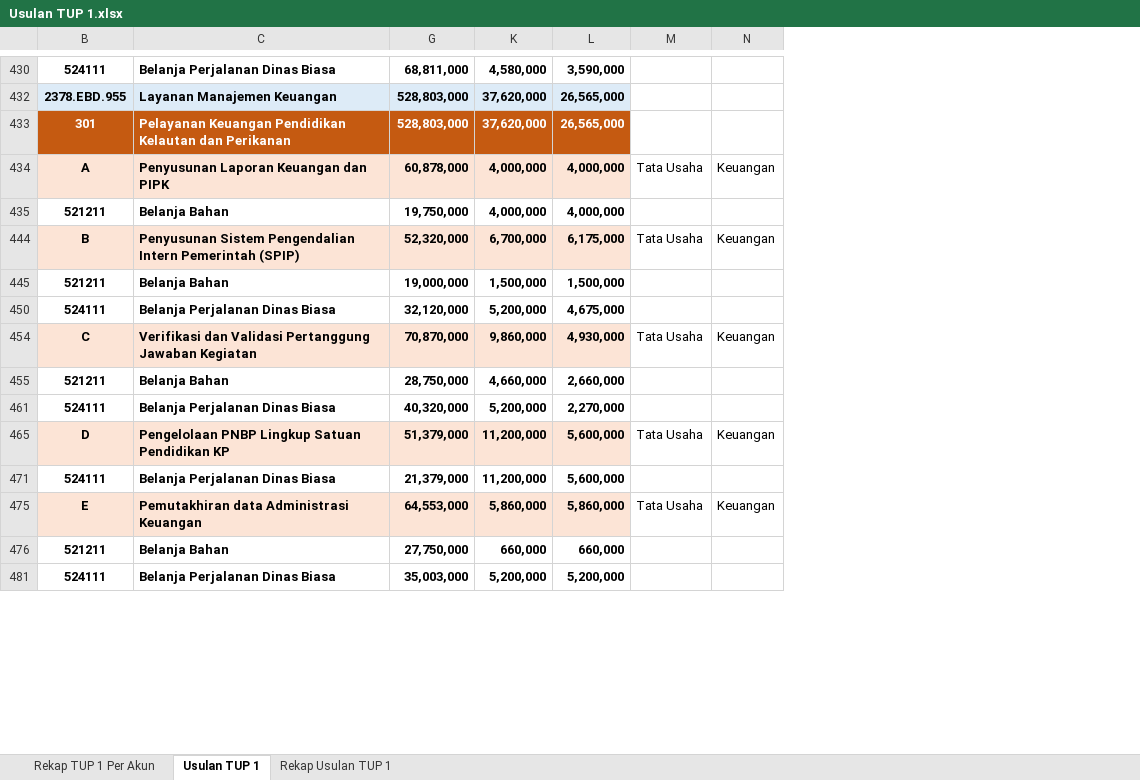
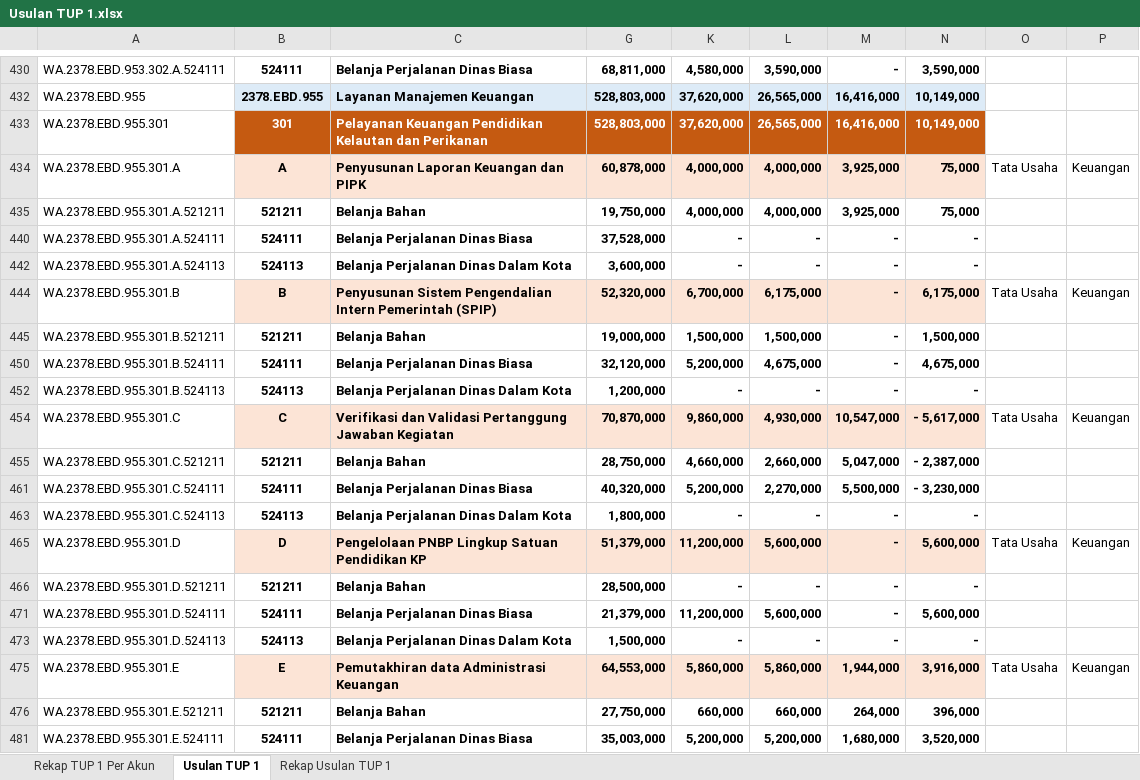
Before and after one commit to edimistiono/TA.2023, an Excel workbook: TUP/TUP 1/Usulan TUP 1.xlsx, sheet Usulan TUP 1, drawn as a sheet; only a part is shown, gaps mark what is left out; values as stored, in another font and other column widths than the file's, no borders; charts and pictures and conditional formats not drawn; the diff covers the shown part only; the diff names each change by its address in the sheet, - before the commit and + after, or states it on an @@ line.

```diff
--- a/TUP/TUP 1/Usulan TUP 1.xlsx (sheet Usulan TUP 1)
+++ b/TUP/TUP 1/Usulan TUP 1.xlsx (sheet Usulan TUP 1)
@@ column A unhidden, rows 430-435: WA.2378.EBD.953.302.A.524111 | WA.2378.EBD.955 | WA.2378.EBD.955.301 | WA.2378.EBD.955.301.A | WA.2378.EBD.955.301.A.521211; rows 444-450: WA.2378.EBD.955.301.B | WA.2378.EBD.955.301.B.521211 | WA.2378.EBD.955.301.B.524111; rows 454-461: WA.2378.EBD.955.301.C | WA.2378.EBD.955.301.C.521211 | WA.2378.EBD.955.301.C.524111; row 465: WA.2378.EBD.955.301.D; row 471: WA.2378.EBD.955.301.D.524111; rows 475-481: WA.2378.EBD.955.301.E | WA.2378.EBD.955.301.E.521211 | WA.2378.EBD.955.301.E.524111 @@
+column M, rows 430-435: - | 16,416,000 | 16,416,000 | 3,925,000 | 3,925,000; rows 444-450: all -; rows 454-461: 10,547,000 | 5,047,000 | 5,500,000; row 465: -; row 471: -; rows 475-481: 1,944,000 | 264,000 | 1,680,000
+column N, rows 430-435: 3,590,000 | 10,149,000 | 10,149,000 | 75,000 | 75,000; rows 444-450: 6,175,000 | 1,500,000 | 4,675,000; rows 454-461: - 5,617,000 | - 2,387,000 | - 3,230,000; row 465: 5,600,000; row 471: 5,600,000; rows 475-481: 3,916,000 | 396,000 | 3,520,000
+row 440: WA.2378.EBD.955.301.A.524111 | 524111 | Belanja Perjalanan Dinas Biasa | 37,528,000 | - | - | - | -
+row 442: WA.2378.EBD.955.301.A.524113 | 524113 | Belanja Perjalanan Dinas Dalam Kota | 3,600,000 | - | - | - | -
+row 452: WA.2378.EBD.955.301.B.524113 | 524113 | Belanja Perjalanan Dinas Dalam Kota | 1,200,000 | - | - | - | -
+row 463: WA.2378.EBD.955.301.C.524113 | 524113 | Belanja Perjalanan Dinas Dalam Kota | 1,800,000 | - | - | - | -
+row 466: WA.2378.EBD.955.301.D.521211 | 521211 | Belanja Bahan | 28,500,000 | - | - | - | -
+row 473: WA.2378.EBD.955.301.D.524113 | 524113 | Belanja Perjalanan Dinas Dalam Kota | 1,500,000 | - | - | - | -
```
Also changed, not shown: 120 added rows elsewhere in this sheet, sheet Rekap Usulan TUP 1, formulas that keep their value, charts or pictures, Database/SP2D.xlsx, 2 other files.
